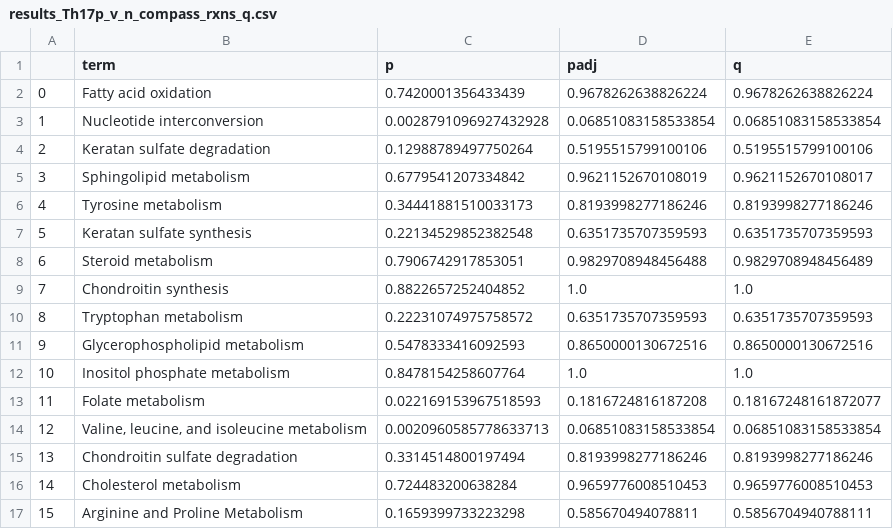
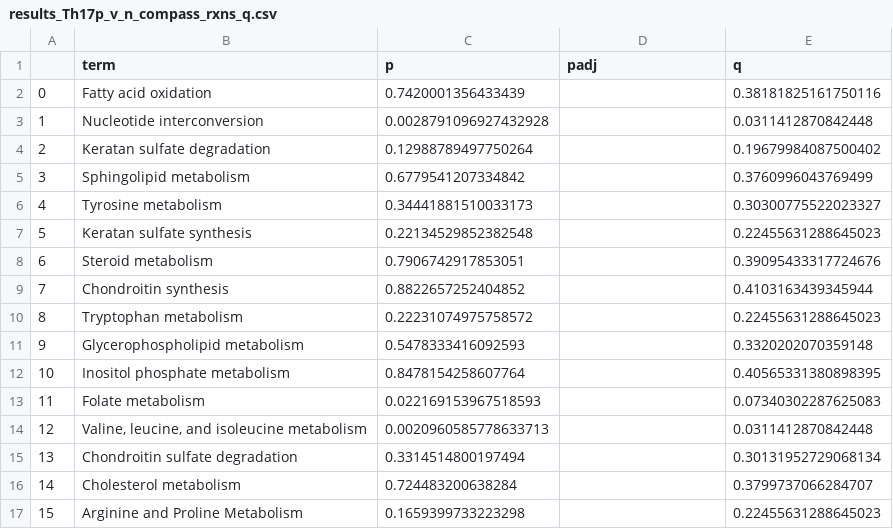
Before and after one commit to z2e2/metabolic_analysis, a CSV file: compass_hypergeom_results/results_Th17p_v_n_compass_rxns_q.csv, drawn as a sheet; only a part is shown; the diff covers the shown part only; the diff names each change by its address in the sheet, - before the commit and + after, or states it on an @@ line.

```diff
--- a/compass_hypergeom_results/results_Th17p_v_n_compass_rxns_q.csv
+++ b/compass_hypergeom_results/results_Th17p_v_n_compass_rxns_q.csv
-D2 (padj): 0.9678262638826224
+D2 (padj): (empty)
-E2 (q): 0.9678262638826224
+E2 (q): 0.38181825161750116
-D3 (padj): 0.06851083158533854
+D3 (padj): (empty)
-E3 (q): 0.06851083158533854
+E3 (q): 0.0311412870842448
-D4 (padj): 0.5195515799100106
+D4 (padj): (empty)
-E4 (q): 0.5195515799100106
+E4 (q): 0.19679984087500402
-D5 (padj): 0.9621152670108019
+D5 (padj): (empty)
-E5 (q): 0.9621152670108017
+E5 (q): 0.3760996043769499
-D6 (padj): 0.8193998277186246
+D6 (padj): (empty)
-E6 (q): 0.8193998277186246
+E6 (q): 0.30300775522023327
-D7 (padj): 0.6351735707359593
+D7 (padj): (empty)
-E7 (q): 0.6351735707359593
+E7 (q): 0.22455631288645023
-D8 (padj): 0.9829708948456488
+D8 (padj): (empty)
-E8 (q): 0.9829708948456489
+E8 (q): 0.39095433317724676
-D9 (padj): 1.0
+D9 (padj): (empty)
-E9 (q): 1.0
+E9 (q): 0.4103163439345944
-D10 (padj): 0.6351735707359593
+D10 (padj): (empty)
-E10 (q): 0.6351735707359593
+E10 (q): 0.22455631288645023
-D11 (padj): 0.8650000130672516
+D11 (padj): (empty)
-E11 (q): 0.8650000130672516
+E11 (q): 0.3320202070359148
-D12 (padj): 1.0
+D12 (padj): (empty)
-E12 (q): 1.0
+E12 (q): 0.40565331380898395
-D13 (padj): 0.1816724816187208
+D13 (padj): (empty)
-E13 (q): 0.18167248161872077
+E13 (q): 0.07340302287625083
-D14 (padj): 0.06851083158533854
+D14 (padj): (empty)
-E14 (q): 0.06851083158533854
+E14 (q): 0.0311412870842448
-D15 (padj): 0.8193998277186246
+D15 (padj): (empty)
-E15 (q): 0.8193998277186246
+E15 (q): 0.30131952729068134
-D16 (padj): 0.9659776008510453
+D16 (padj): (empty)
-E16 (q): 0.9659776008510453
+E16 (q): 0.3799737066284707
-D17 (padj): 0.585670494078811
+D17 (padj): (empty)
-E17 (q): 0.5856704940788111
+E17 (q): 0.22455631288645023
```
Also changed, not shown: 19 added rows, 6 removed rows, 76 edited cells and row numbers in column A elsewhere in this file, compass_hypergeom_results/results_Th17n_v_p_compass_rxns_q.csv, 3 other files.
